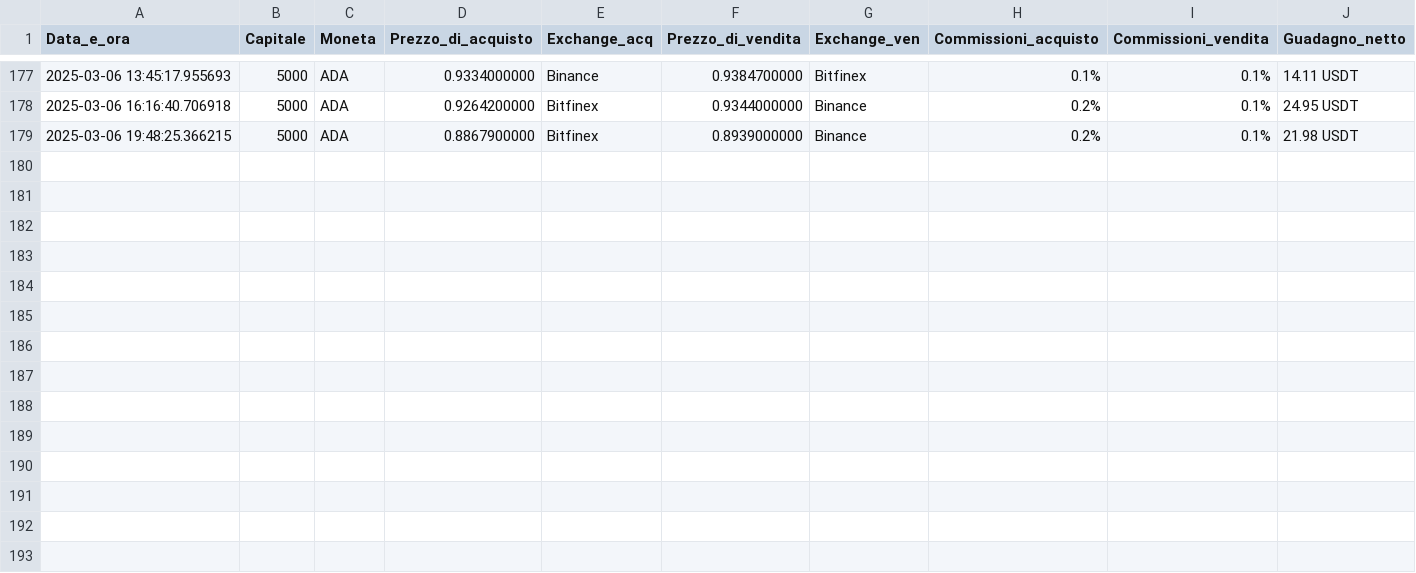
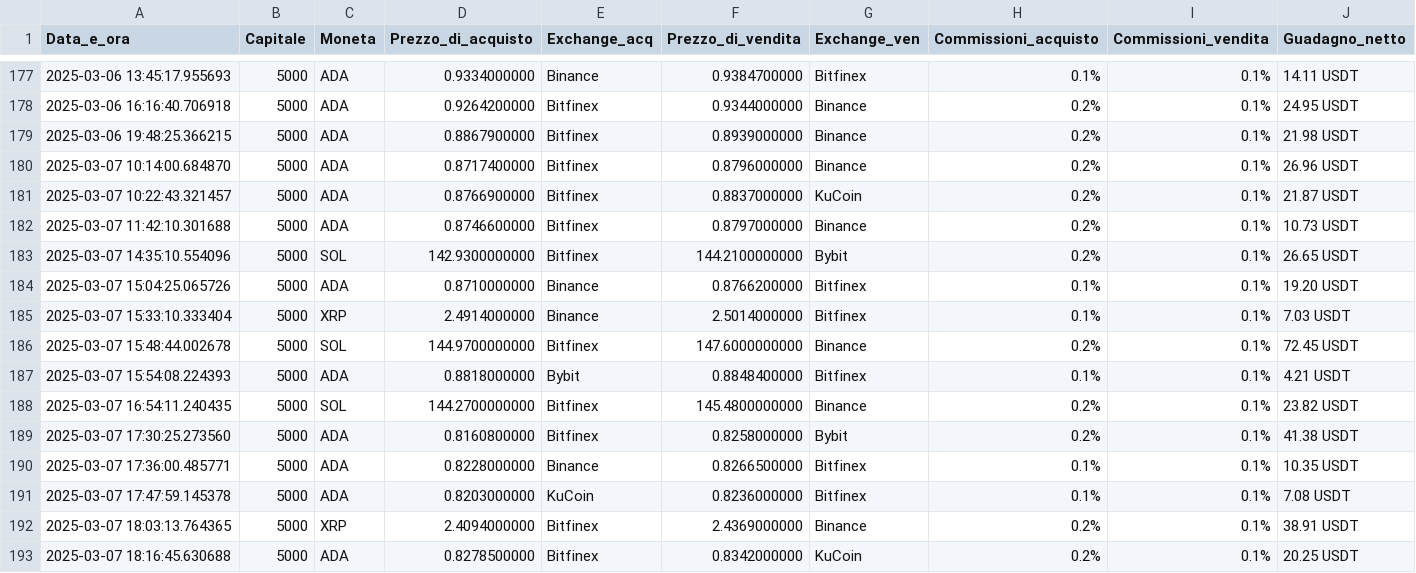
Before and after one commit to FabioBiit/MARKET, a CSV file: risultati_arbitraggio_new_market_positivo_v2.csv, drawn as a sheet; only a part is shown, gaps mark what is left out.

Commit message:
New

```diff
--- a/risultati_arbitraggio_new_market_positivo_v2.csv
+++ b/risultati_arbitraggio_new_market_positivo_v2.csv
@@ -179 +179,15 @@ Data_e_ora,Capitale,Moneta,Prezzo_di_acquisto,Exchange_acq,Prezzo_di_vendita,Exc
 2025-03-06 19:48:25.366215, 5000, ADA, 0.8867900000, Bitfinex, 0.8939000000, Binance, 0.2%, 0.1%, 21.98 USDT
+2025-03-07 10:14:00.684870, 5000, ADA, 0.8717400000, Bitfinex, 0.8796000000, Binance, 0.2%, 0.1%, 26.96 USDT
+2025-03-07 10:22:43.321457, 5000, ADA, 0.8766900000, Bitfinex, 0.8837000000, KuCoin, 0.2%, 0.1%, 21.87 USDT
+2025-03-07 11:42:10.301688, 5000, ADA, 0.8746600000, Bitfinex, 0.8797000000, Binance, 0.2%, 0.1%, 10.73 USDT
+2025-03-07 14:35:10.554096, 5000, SOL, 142.9300000000, Bitfinex, 144.2100000000, Bybit, 0.2%, 0.1%, 26.65 USDT
+2025-03-07 15:04:25.065726, 5000, ADA, 0.8710000000, Binance, 0.8766200000, Bitfinex, 0.1%, 0.1%, 19.20 USDT
+2025-03-07 15:33:10.333404, 5000, XRP, 2.4914000000, Binance, 2.5014000000, Bitfinex, 0.1%, 0.1%, 7.03 USDT
+2025-03-07 15:48:44.002678, 5000, SOL, 144.9700000000, Bitfinex, 147.6000000000, Binance, 0.2%, 0.1%, 72.45 USDT
+2025-03-07 15:54:08.224393, 5000, ADA, 0.8818000000, Bybit, 0.8848400000, Bitfinex, 0.1%, 0.1%, 4.21 USDT
+2025-03-07 16:54:11.240435, 5000, SOL, 144.2700000000, Bitfinex, 145.4800000000, Binance, 0.2%, 0.1%, 23.82 USDT
+2025-03-07 17:30:25.273560, 5000, ADA, 0.8160800000, Bitfinex, 0.8258000000, Bybit, 0.2%, 0.1%, 41.38 USDT
+2025-03-07 17:36:00.485771, 5000, ADA, 0.8228000000, Binance, 0.8266500000, Bitfinex, 0.1%, 0.1%, 10.35 USDT
+2025-03-07 17:47:59.145378, 5000, ADA, 0.8203000000, KuCoin, 0.8236000000, Bitfinex, 0.1%, 0.1%, 7.08 USDT
+2025-03-07 18:03:13.764365, 5000, XRP, 2.4094000000, Bitfinex, 2.4369000000, Binance, 0.2%, 0.1%, 38.91 USDT
+2025-03-07 18:16:45.630688, 5000, ADA, 0.8278500000, Bitfinex, 0.8342000000, KuCoin, 0.2%, 0.1%, 20.25 USDT
```
